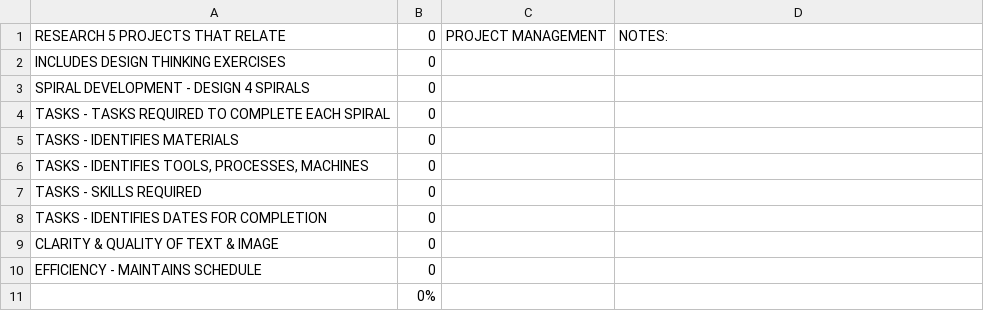
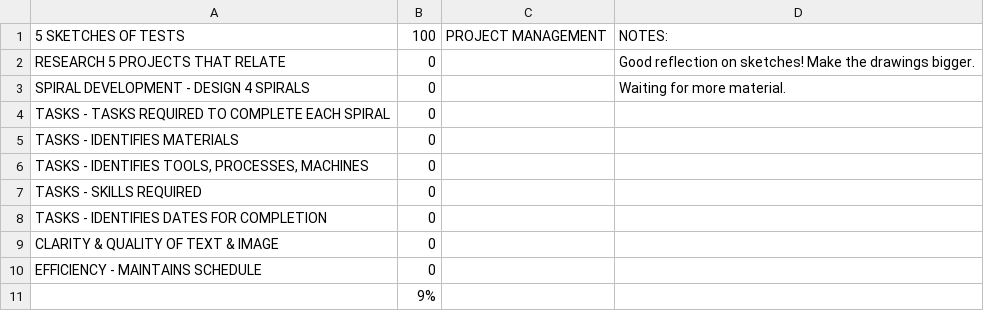
Before and after one commit to makercreator/learn, a CSV file: students/evan/07/skills - 07.csv, drawn as a sheet.

```diff
--- a/students/evan/07/skills - 07.csv
+++ b/students/evan/07/skills - 07.csv
@@ -1,4 +1,4 @@
-RESEARCH 5 PROJECTS THAT RELATE,0,PROJECT MANAGEMENT,NOTES:
-INCLUDES DESIGN THINKING EXERCISES,0,,
-SPIRAL DEVELOPMENT - DESIGN 4 SPIRALS,0,,
+5 SKETCHES OF TESTS ,100,PROJECT MANAGEMENT,NOTES:
+RESEARCH 5 PROJECTS THAT RELATE,0,,Good reflection on sketches! Make the drawings bigger.
+SPIRAL DEVELOPMENT - DESIGN 4 SPIRALS,0,,Waiting for more material.
 TASKS - TASKS REQUIRED TO COMPLETE EACH SPIRAL,0,,
@@ -10,2 +10,2 @@ CLARITY & QUALITY  OF TEXT & IMAGE,0,,
 EFFICIENCY - MAINTAINS SCHEDULE,0,,
-,0%,,
+,9%,,
```
Also changed, not shown: students/andrew/07/skills - 07.csv, students/evan/09/skills - 09.csv, 13 other files.
